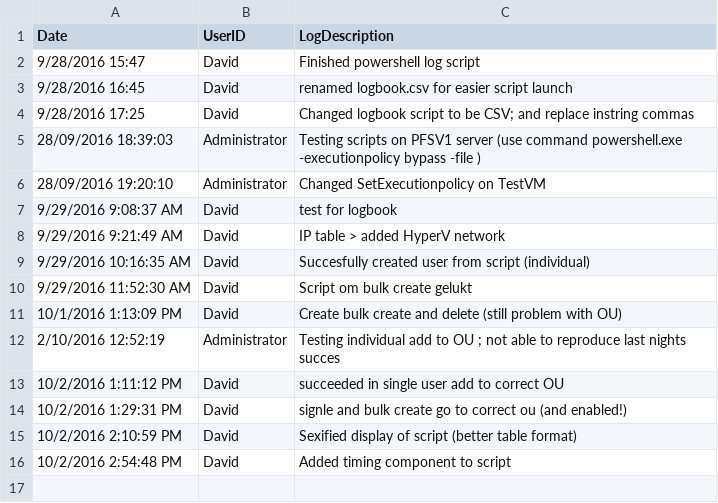
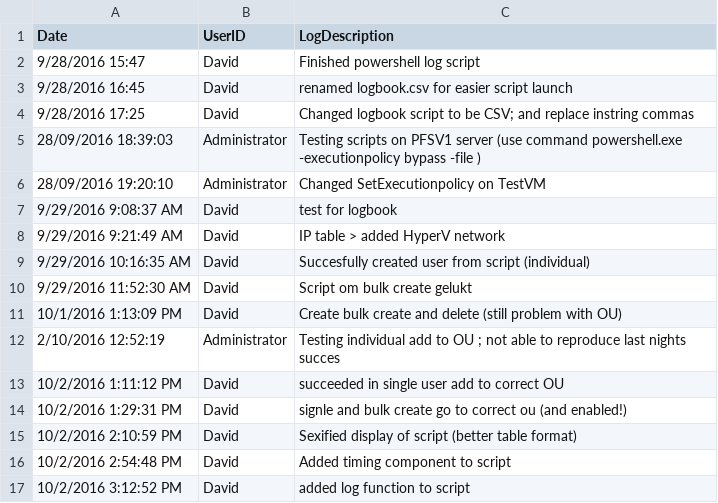
Before and after one commit to DavidLejeune/PS_AD_Users_script, a CSV file: project_logbook.csv, drawn as a sheet.

Commit message:
added log function to script

```diff
--- a/project_logbook.csv
+++ b/project_logbook.csv
@@ -16 +16,2 @@ Date,UserID,LogDescription
 10/2/2016 2:54:48 PM,David,Added timing component to script,
+10/2/2016 3:12:52 PM,David,added log function to script,
```
Also changed, not shown: 2 other files.
